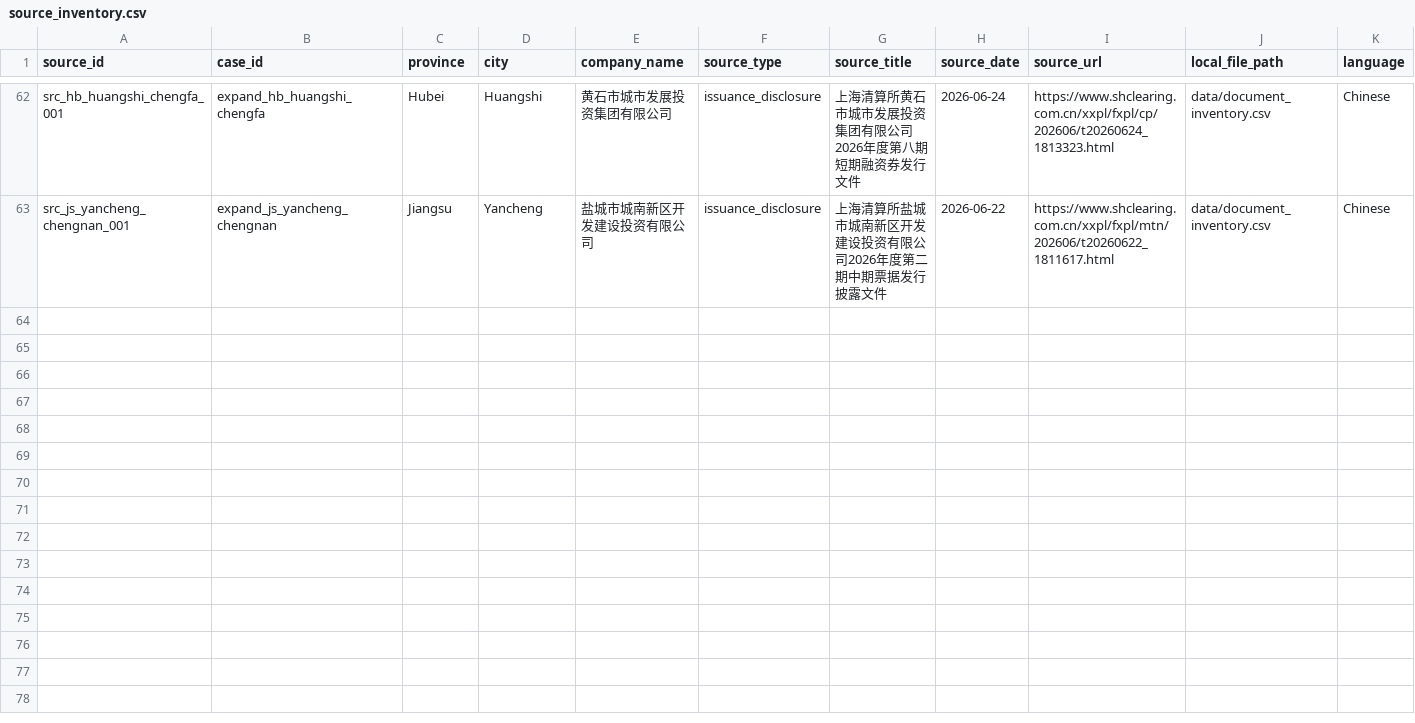
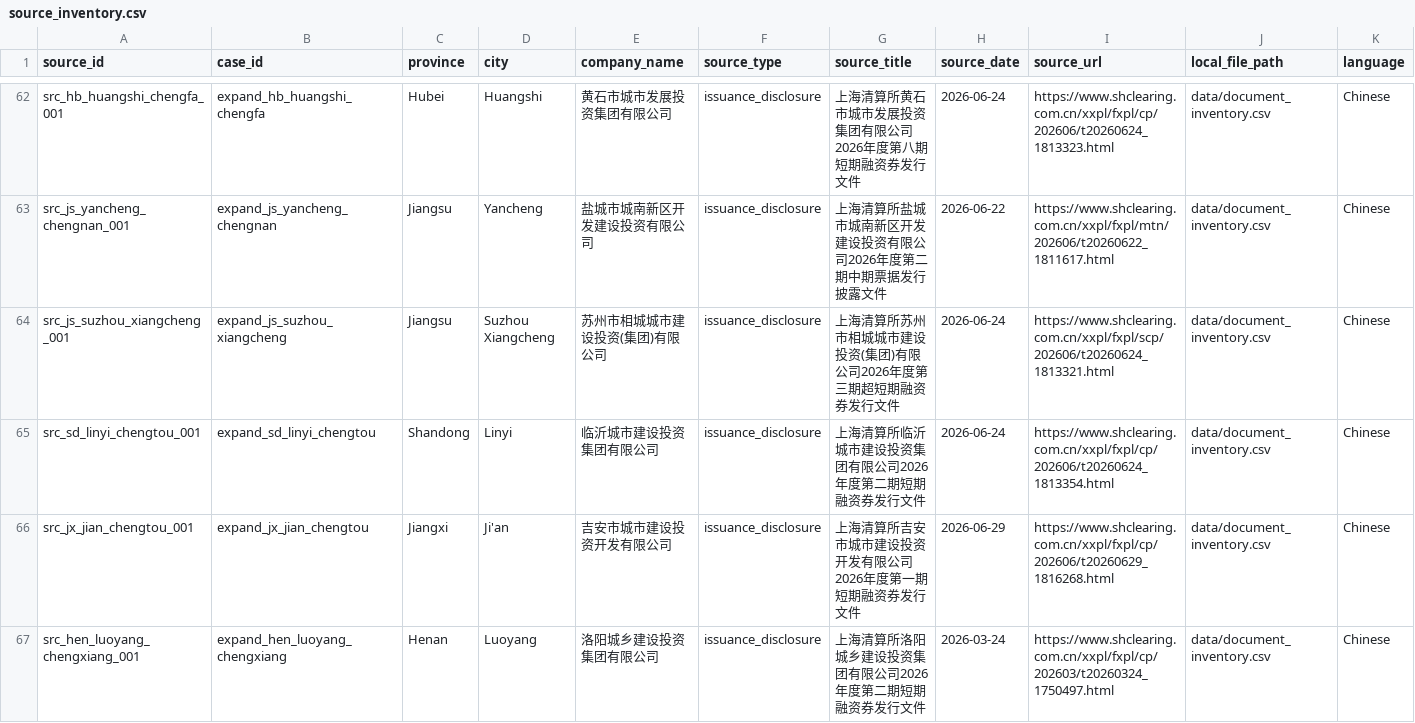
Before and after one commit to Shunyu1001/LGFV, a CSV file: data/source_inventory.csv, drawn as a sheet; only a part is shown, gaps mark what is left out; rows hold the shown columns only; the diff names each change by its address in the sheet, - before the commit and + after, or states it on an @@ line.

```diff
--- a/data/source_inventory.csv
+++ b/data/source_inventory.csv
+row 64: src_js_suzhou_xiangcheng_001 | expand_js_suzhou_xiangcheng | Jiangsu | Suzhou Xiangcheng | 苏州市相城城市建设投资(集团)有限公司 | issuance_disclosure | 上海清算所苏州市相城城市建设投资(集团)有限公司2026年度第三期超短期融资券发行文件 | 2026-06-24 | https://www.shclearing.com.cn/xxpl/fxpl/scp/202606/t20260624_1813321.html | data/document_inventory.csv | Chinese
+row 65: src_sd_linyi_chengtou_001 | expand_sd_linyi_chengtou | Shandong | Linyi | 临沂城市建设投资集团有限公司 | issuance_disclosure | 上海清算所临沂城市建设投资集团有限公司2026年度第二期短期融资券发行文件 | 2026-06-24 | https://www.shclearing.com.cn/xxpl/fxpl/cp/202606/t20260624_1813354.html | data/document_inventory.csv | Chinese
+row 66: src_jx_jian_chengtou_001 | expand_jx_jian_chengtou | Jiangxi | Ji'an | 吉安市城市建设投资开发有限公司 | issuance_disclosure | 上海清算所吉安市城市建设投资开发有限公司2026年度第一期短期融资券发行文件 | 2026-06-29 | https://www.shclearing.com.cn/xxpl/fxpl/cp/202606/t20260629_1816268.html | data/document_inventory.csv | Chinese
+row 67: src_hen_luoyang_chengxiang_001 | expand_hen_luoyang_chengxiang | Henan | Luoyang | 洛阳城乡建设投资集团有限公司 | issuance_disclosure | 上海清算所洛阳城乡建设投资集团有限公司2026年度第二期短期融资券发行文件 | 2026-03-24 | https://www.shclearing.com.cn/xxpl/fxpl/cp/202603/t20260324_1750497.html | data/document_inventory.csv | Chinese
```
Also changed, not shown: data/analysis_inputs/llm_candidate_pool_seed_2026_06_30.csv, 14 other files.
